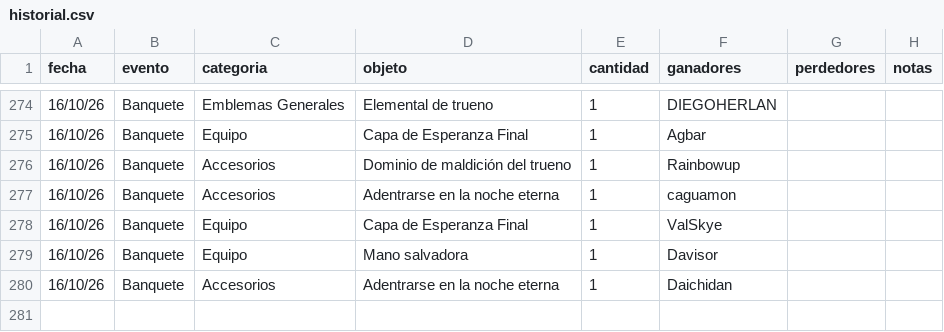
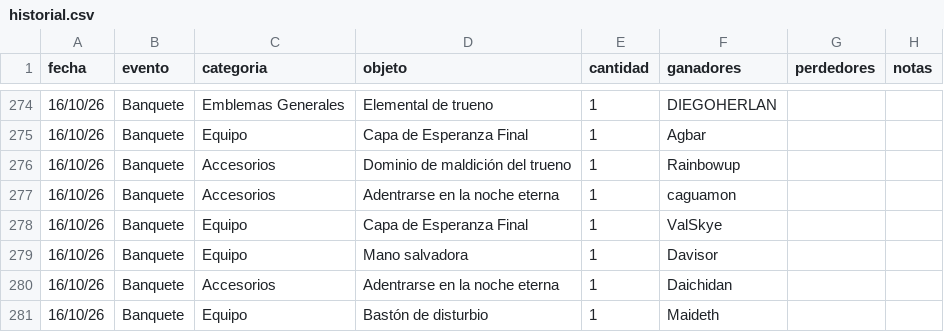
Before and after one commit to apostholz/Bot-Subastas-Prueba-, a CSV file: historial.csv, drawn as a sheet; only a part is shown, gaps mark what is left out.

Commit message:
Sync historial.csv desde bot (2026-10-17 03:06)

```diff
--- a/historial.csv
+++ b/historial.csv
@@ -280 +280,2 @@ fecha,evento,categoria,objeto,cantidad,ganadores,perdedores,notas
 16/10/26,Banquete,Accesorios,"Adentrarse en la noche eterna",1,"Daichidan","",""
+16/10/26,Banquete,Equipo,"Bastón de disturbio",1,"Maideth","",""
```
